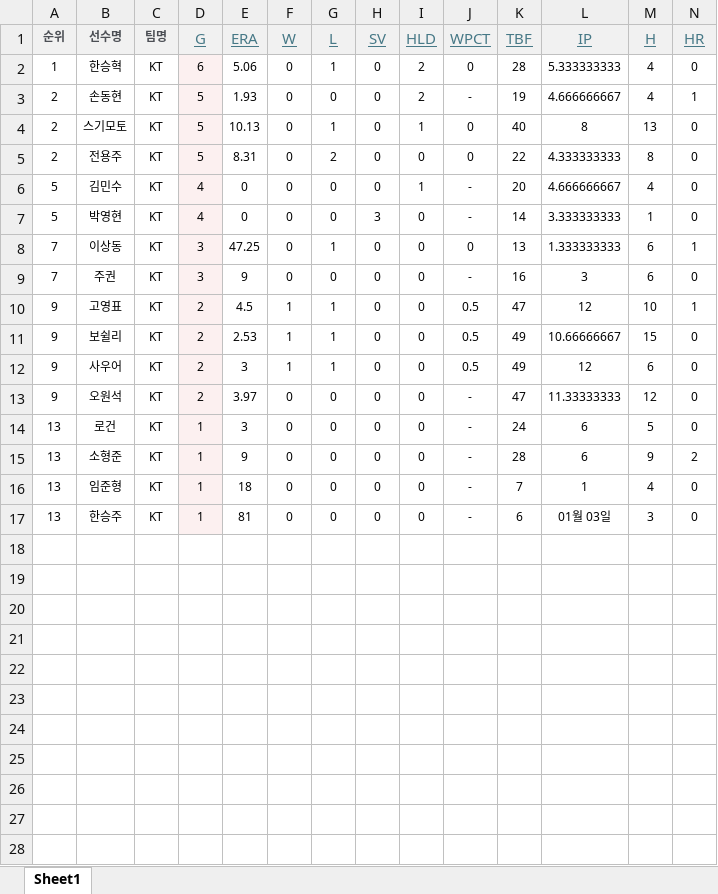
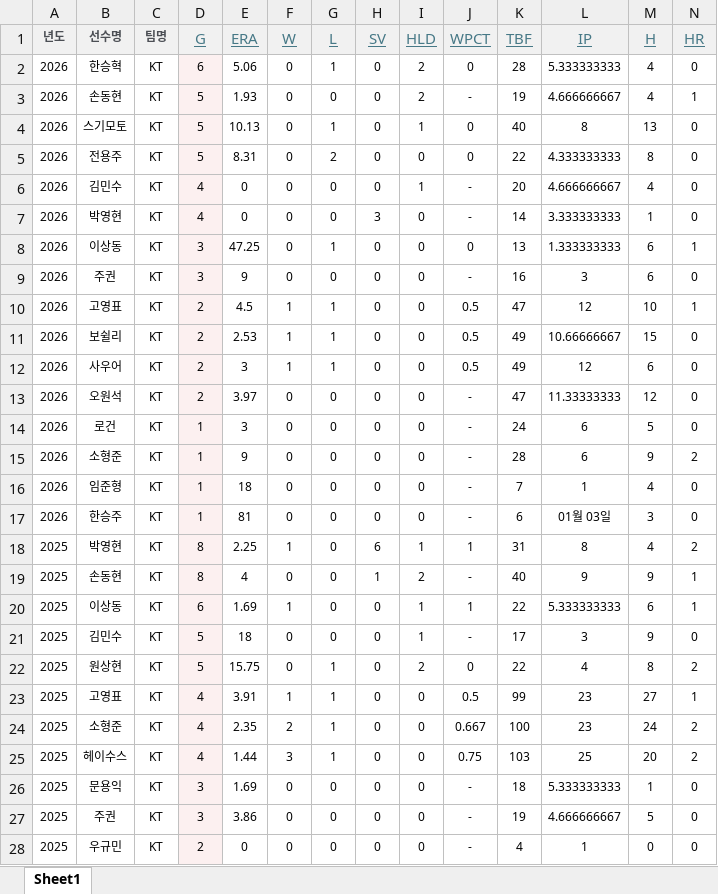
Before and after one commit to xuxeong/KABO, an Excel workbook: raw/kt.xlsx, sheet Sheet1, drawn as a sheet; only a part is shown; values as stored, in another font and other column widths than the file's, no borders; rows hold the shown columns only; the diff covers the shown part only; the diff names each change by its address in the sheet, - before the commit and + after, or states it on an @@ line.

```diff
--- a/raw/kt.xlsx (sheet Sheet1)
+++ b/raw/kt.xlsx (sheet Sheet1)
-A1: 순위
+A1: 년도
-A2 (년도): 1
+A2 (년도): 2026
-A3:A5 (년도): 2
+A3:A5 (년도): 2026
-A6:A7 (년도): 5
+A6:A7 (년도): 2026
-A8:A9 (년도): 7
+A8:A9 (년도): 2026
-A10:A13 (년도): 9
+A10:A13 (년도): 2026
-A14:A17 (년도): 13
+A14:A17 (년도): 2026
+row 18: 2025 | 박영현 | KT | 8 | 2.25 | 1 | 0 | 6 | 1 | 1 | 31 | 8 | 4 | 2
+row 19: 2025 | 손동현 | KT | 8 | 4 | 0 | 0 | 1 | 2 | - | 40 | 9 | 9 | 1
+row 20: 2025 | 이상동 | KT | 6 | 1.69 | 1 | 0 | 0 | 1 | 1 | 22 | 5.333333333 | 6 | 1
+row 21: 2025 | 김민수 | KT | 5 | 18 | 0 | 0 | 0 | 1 | - | 17 | 3 | 9 | 0
+row 22: 2025 | 원상현 | KT | 5 | 15.75 | 0 | 1 | 0 | 2 | 0 | 22 | 4 | 8 | 2
+row 23: 2025 | 고영표 | KT | 4 | 3.91 | 1 | 1 | 0 | 0 | 0.5 | 99 | 23 | 27 | 1
+row 24: 2025 | 소형준 | KT | 4 | 2.35 | 2 | 1 | 0 | 0 | 0.667 | 100 | 23 | 24 | 2
+row 25: 2025 | 헤이수스 | KT | 4 | 1.44 | 3 | 1 | 0 | 0 | 0.75 | 103 | 25 | 20 | 2
+row 26: 2025 | 문용익 | KT | 3 | 1.69 | 0 | 0 | 0 | 0 | - | 18 | 5.333333333 | 1 | 0
+row 27: 2025 | 주권 | KT | 3 | 3.86 | 0 | 0 | 0 | 0 | - | 19 | 4.666666667 | 5 | 0
+row 28: 2025 | 우규민 | KT | 2 | 0 | 0 | 0 | 0 | 0 | - | 4 | 1 | 0 | 0
```
Also changed, not shown: 86 added rows elsewhere in this sheet, raw/LG.xlsx, raw/두산.xlsx.
